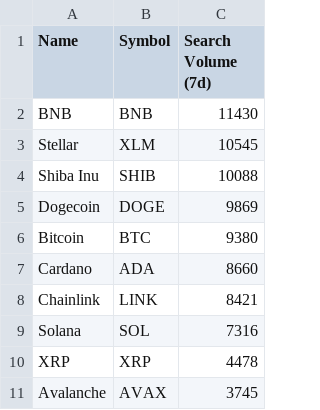
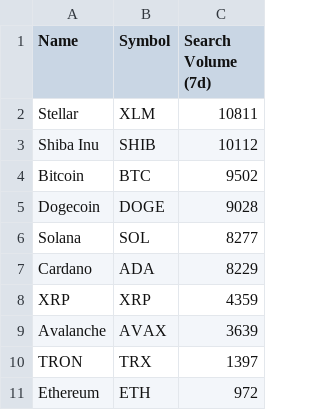
Before and after one commit to Nameuiju/finmood, a CSV file: trends_7days_top10.csv, drawn as a sheet.

```diff
--- a/trends_7days_top10.csv
+++ b/trends_7days_top10.csv
@@ -1,11 +1,11 @@
 Name,Symbol,Search Volume (7d)
-BNB,BNB,11430
-Stellar,XLM,10545
-Shiba Inu,SHIB,10088
-Dogecoin,DOGE,9869
-Bitcoin,BTC,9380
-Cardano,ADA,8660
-Chainlink,LINK,8421
-Solana,SOL,7316
-XRP,XRP,4478
-Avalanche,AVAX,3745
+Stellar,XLM,10811
+Shiba Inu,SHIB,10112
+Bitcoin,BTC,9502
+Dogecoin,DOGE,9028
+Solana,SOL,8277
+Cardano,ADA,8229
+XRP,XRP,4359
+Avalanche,AVAX,3639
+TRON,TRX,1397
+Ethereum,ETH,972
```
Also changed, not shown: trends_1day_top10.csv, 8 other files.
